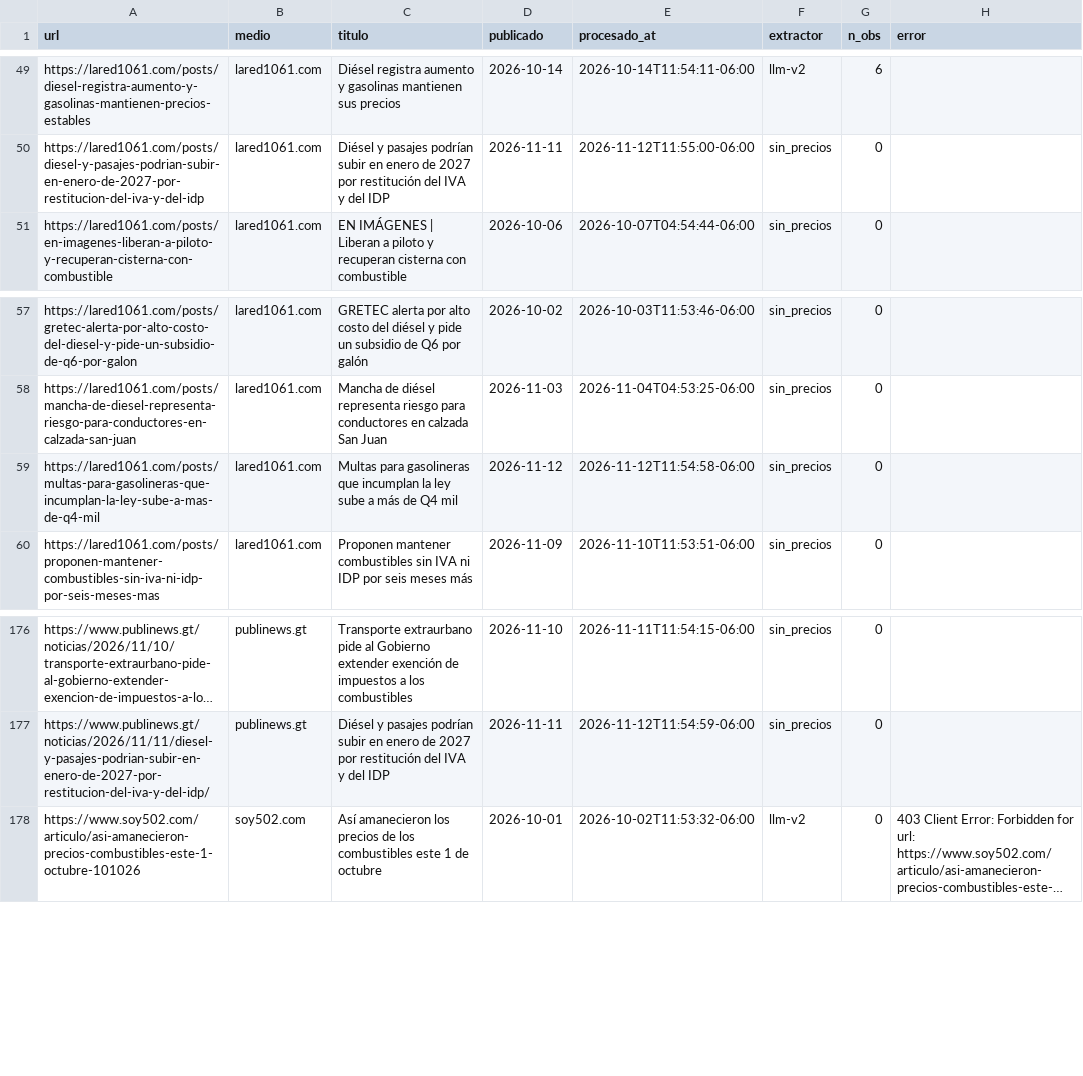
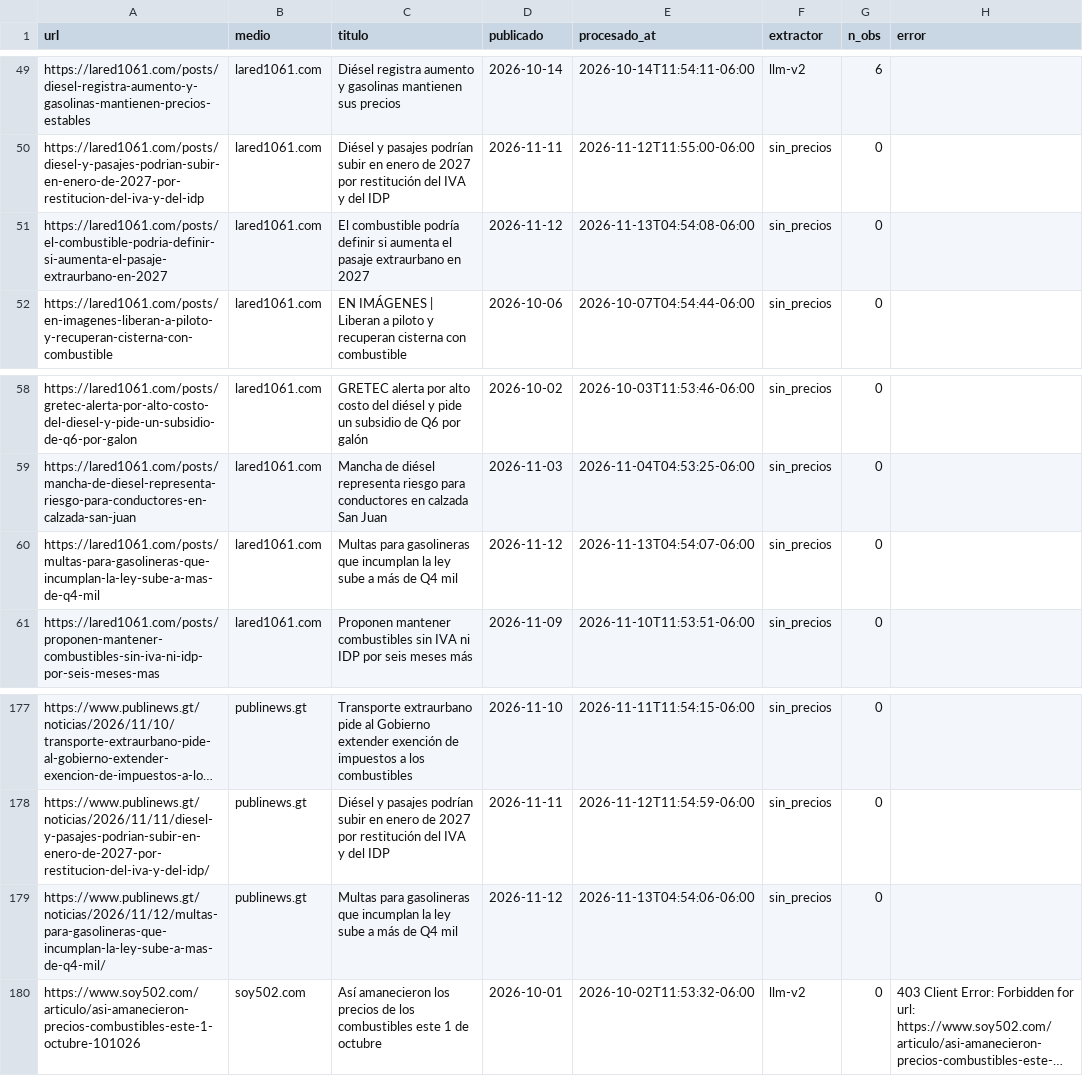
Before and after one commit to yartoorsdar/gasolina-gt, a CSV file: data/db/articulos.csv, drawn as a sheet; only a part is shown, gaps mark what is left out; long unchanged cells end in …; addresses are those after the commit; the diff names each change by its address in the sheet, - before the commit and + after, or states it on an @@ line.

```diff
--- a/data/db/articulos.csv
+++ b/data/db/articulos.csv
+row 51: https://lared1061.com/posts/el-combustible-podria-definir-si-aumenta-el-pasaje-extraurbano-en-2027 | lared1061.com | El combustible podría definir si aumenta el pasaje extraurbano en 2027 | 2026-11-12 | 2026-11-13T04:54:08-06:00 | sin_precios | 0
-E60 (procesado_at): 2026-11-12T11:54:58-06:00
+E60 (procesado_at): 2026-11-13T04:54:07-06:00
+row 179: https://www.publinews.gt/noticias/2026/11/12/multas-para-gasolineras-que-incumplan-la-ley-sube-a-mas-de-q4-mil/ | publinews.gt | Multas para gasolineras que incumplan la ley sube a más de Q4 mil | 2026-11-12 | 2026-11-13T04:54:06-06:00 | sin_precios | 0
```
Also changed, not shown: data/db/calibracion.csv, data/db/votos.csv, 2 other files.
